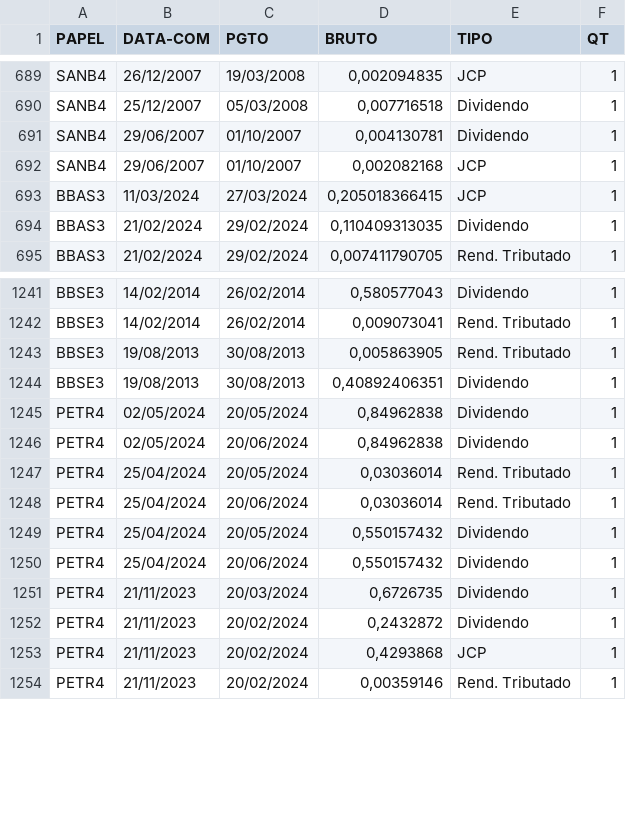
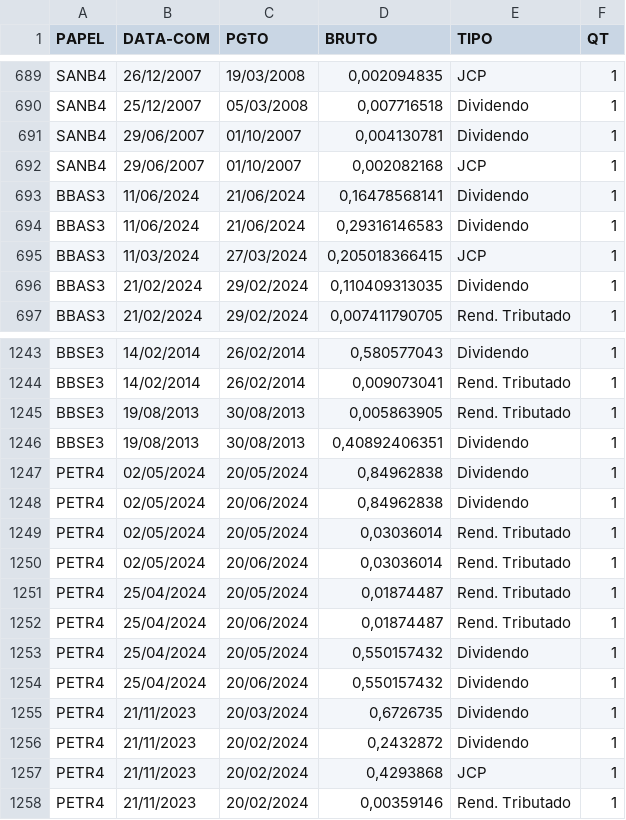
Before and after one commit to ggaiof/geral, a CSV file: dividendos.csv, drawn as a sheet; only a part is shown, gaps mark what is left out.

Commit message:
committing files

```diff
--- a/dividendos.csv
+++ b/dividendos.csv
@@ -692,2 +692,4 @@ PAPEL,DATA-COM,PGTO,BRUTO,TIPO,QT
 "SANB4","29/06/2007","01/10/2007","0,002082168","JCP","1"
+"BBAS3","11/06/2024","21/06/2024","0,16478568141","Dividendo","1"
+"BBAS3","11/06/2024","21/06/2024","0,29316146583","Dividendo","1"
 "BBAS3","11/03/2024","27/03/2024","0,205018366415","JCP","1"
@@ -1246,4 +1248,6 @@ PAPEL,DATA-COM,PGTO,BRUTO,TIPO,QT
 "PETR4","02/05/2024","20/06/2024","0,84962838","Dividendo","1"
-"PETR4","25/04/2024","20/05/2024","0,03036014","Rend. Tributado","1"
-"PETR4","25/04/2024","20/06/2024","0,03036014","Rend. Tributado","1"
+"PETR4","02/05/2024","20/05/2024","0,03036014","Rend. Tributado","1"
+"PETR4","02/05/2024","20/06/2024","0,03036014","Rend. Tributado","1"
+"PETR4","25/04/2024","20/05/2024","0,01874487","Rend. Tributado","1"
+"PETR4","25/04/2024","20/06/2024","0,01874487","Rend. Tributado","1"
 "PETR4","25/04/2024","20/05/2024","0,550157432","Dividendo","1"
```
